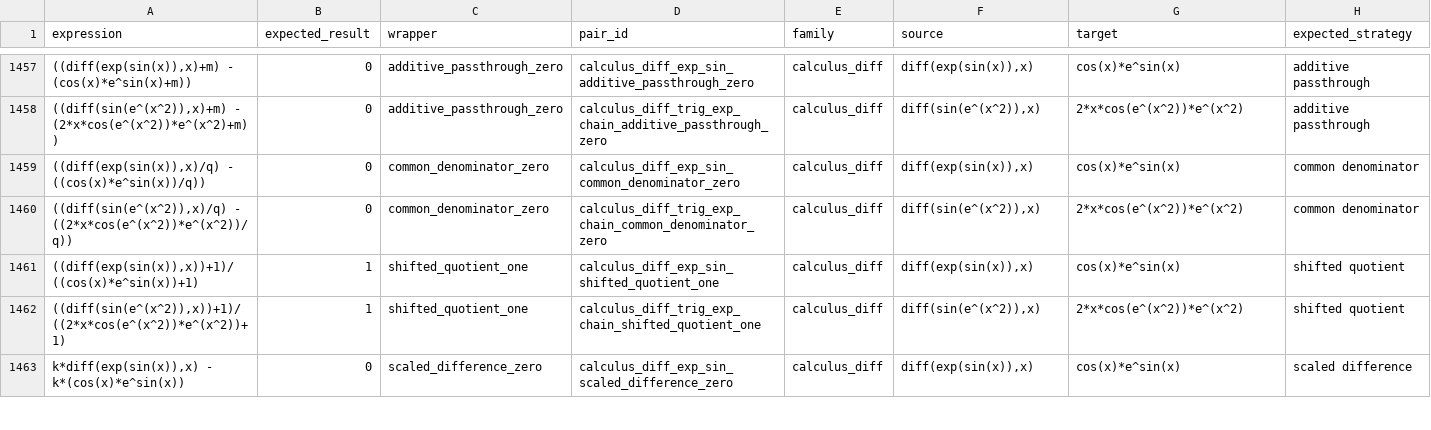
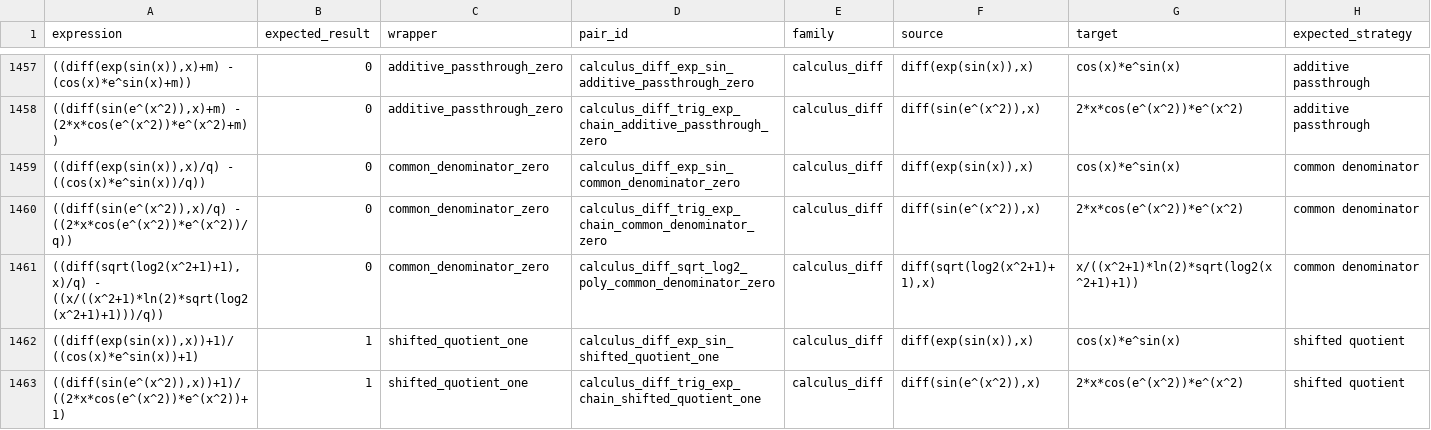
Before and after one commit to javileyes/ExpliCAS, a CSV file: docs/embedded_equivalence_context_corpus.csv, drawn as a sheet; only a part is shown, gaps mark what is left out; the shorter side is filled out with more unchanged rows; the diff names each change by its address in the sheet, - before the commit and + after, or states it on an @@ line.

```diff
--- a/docs/embedded_equivalence_context_corpus.csv
+++ b/docs/embedded_equivalence_context_corpus.csv
+row 1461: ((diff(sqrt(log2(x^2+1)+1),x)/q) - ((x/((x^2+1)*ln(2)*sqrt(log2(x^2+1)+1)))/q)) | 0 | common_denominator_zero | calculus_diff_sqrt_log2_poly_common_denominator_zero | calculus_diff | diff(sqrt(log2(x^2+1)+1),x) | x/((x^2+1)*ln(2)*sqrt(log2(x^2+1)+1)) | common denominator
```
Also changed, not shown: web/examples.csv, 29 other files.
